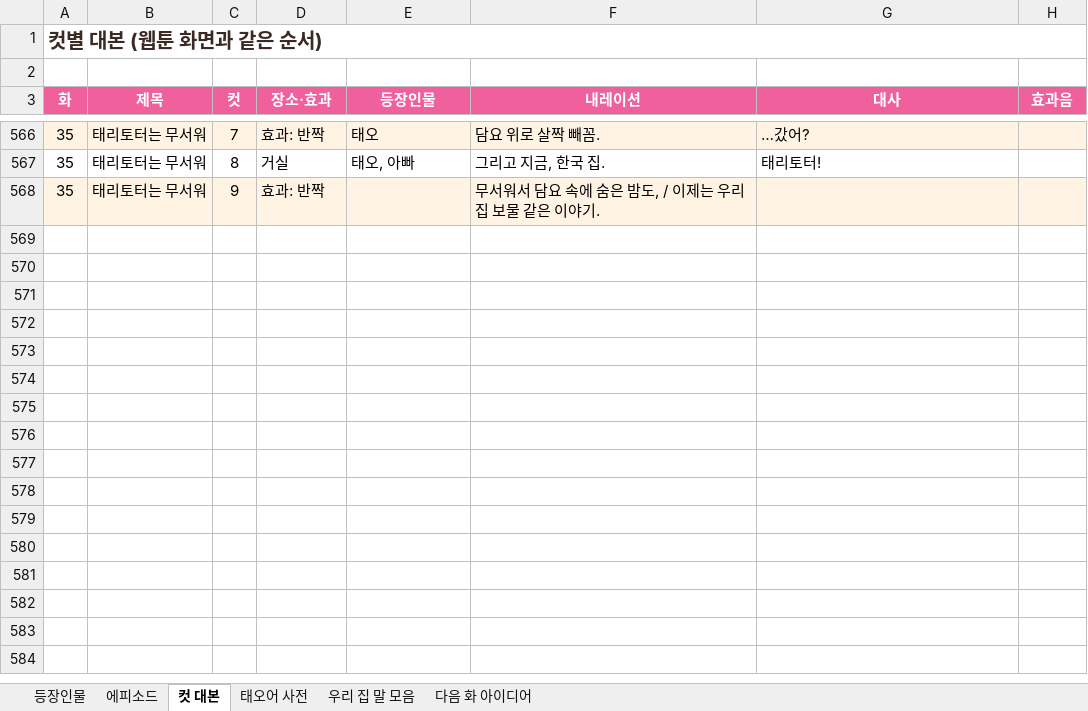
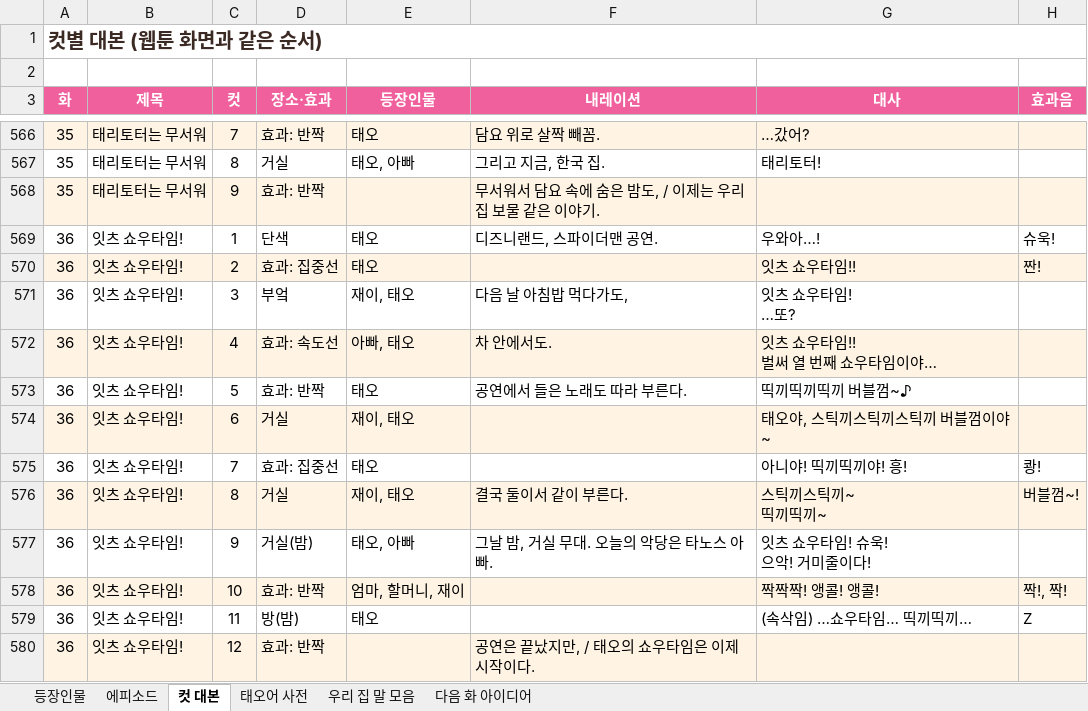
Before and after one commit to seangold8888/seangold8888.github.io, an Excel workbook: webtoon/planning/오늘도우리집_기획표.xlsx, sheet 컷 대본, drawn as a sheet; only a part is shown, gaps mark what is left out; values as stored, in another font and other column widths than the file's, no borders; ↵ is a line break in a cell; the diff names each change by its address in the sheet, - before the commit and + after, or states it on an @@ line.

```diff
--- a/webtoon/planning/오늘도우리집_기획표.xlsx (sheet 컷 대본)
+++ b/webtoon/planning/오늘도우리집_기획표.xlsx (sheet 컷 대본)
+row 569: 36 | 잇츠 쇼우타임! | 1 | 단색 | 태오 | 디즈니랜드, 스파이더맨 공연. | 우와아…! | 슈욱!
+row 570: 36 | 잇츠 쇼우타임! | 2 | 효과: 집중선 | 태오 |  | 잇츠 쇼우타임!! | 짠!
+row 571: 36 | 잇츠 쇼우타임! | 3 | 부엌 | 재이, 태오 | 다음 날 아침밥 먹다가도, | 잇츠 쇼우타임! ↵ …또?
+row 572: 36 | 잇츠 쇼우타임! | 4 | 효과: 속도선 | 아빠, 태오 | 차 안에서도. | 잇츠 쇼우타임!! ↵ 벌써 열 번째 쇼우타임이야…
+row 573: 36 | 잇츠 쇼우타임! | 5 | 효과: 반짝 | 태오 | 공연에서 들은 노래도 따라 부른다. | 띡끼띡끼띡끼 버블껌~♪
+row 574: 36 | 잇츠 쇼우타임! | 6 | 거실 | 재이, 태오 |  | 태오야, 스틱끼스틱끼스틱끼 버블껌이야~
+row 575: 36 | 잇츠 쇼우타임! | 7 | 효과: 집중선 | 태오 |  | 아니야! 띡끼띡끼야! 흥! | 쾅!
+row 576: 36 | 잇츠 쇼우타임! | 8 | 거실 | 재이, 태오 | 결국 둘이서 같이 부른다. | 스틱끼스틱끼~ ↵ 띡끼띡끼~ | 버블껌~!
+row 577: 36 | 잇츠 쇼우타임! | 9 | 거실(밤) | 태오, 아빠 | 그날 밤, 거실 무대. 오늘의 악당은 타노스 아빠. | 잇츠 쇼우타임! 슈욱! ↵ 으악! 거미줄이다!
+row 578: 36 | 잇츠 쇼우타임! | 10 | 효과: 반짝 | 엄마, 할머니, 재이 |  | 짝짝짝! 앵콜! 앵콜! | 짝!, 짝!
+row 579: 36 | 잇츠 쇼우타임! | 11 | 방(밤) | 태오 |  | (속삭임) …쇼우타임… 띡끼띡끼… | Z
+row 580: 36 | 잇츠 쇼우타임! | 12 | 효과: 반짝 |  | 공연은 끝났지만, / 태오의 쇼우타임은 이제 시작이다.
```
Also changed, not shown: sheet 에피소드, sheet 태오어 사전, sheet 우리 집 말 모음, sheet 등장인물, 8 other files.
